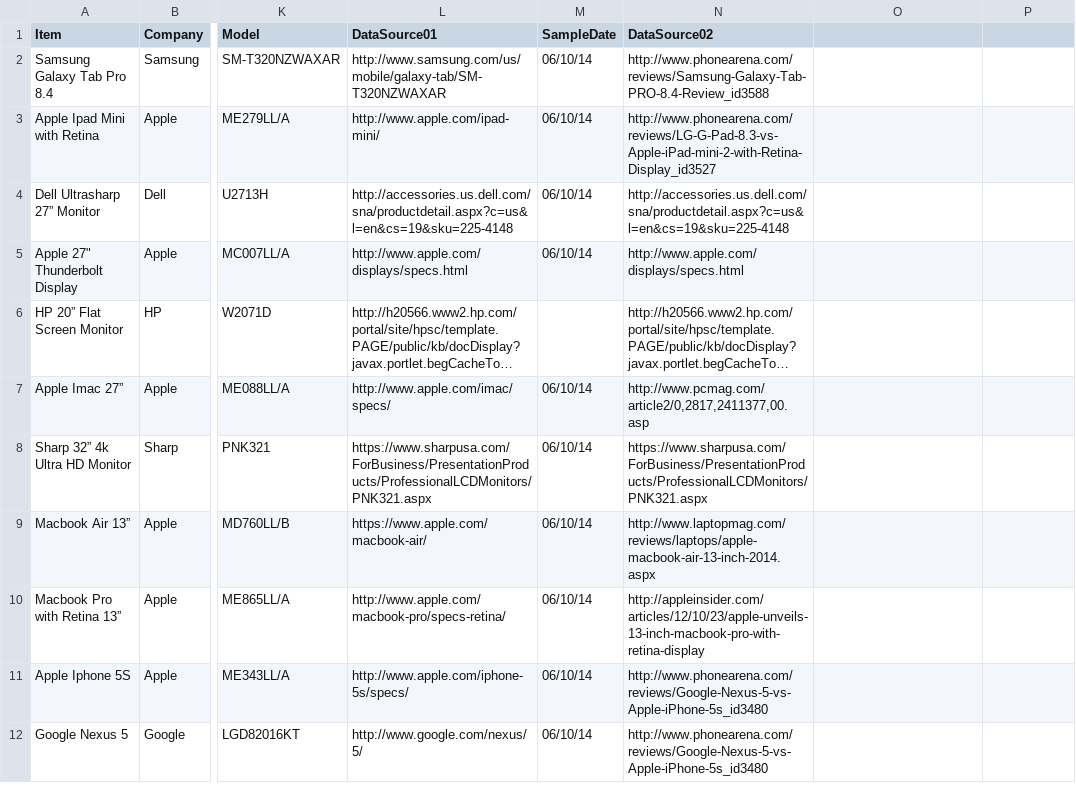
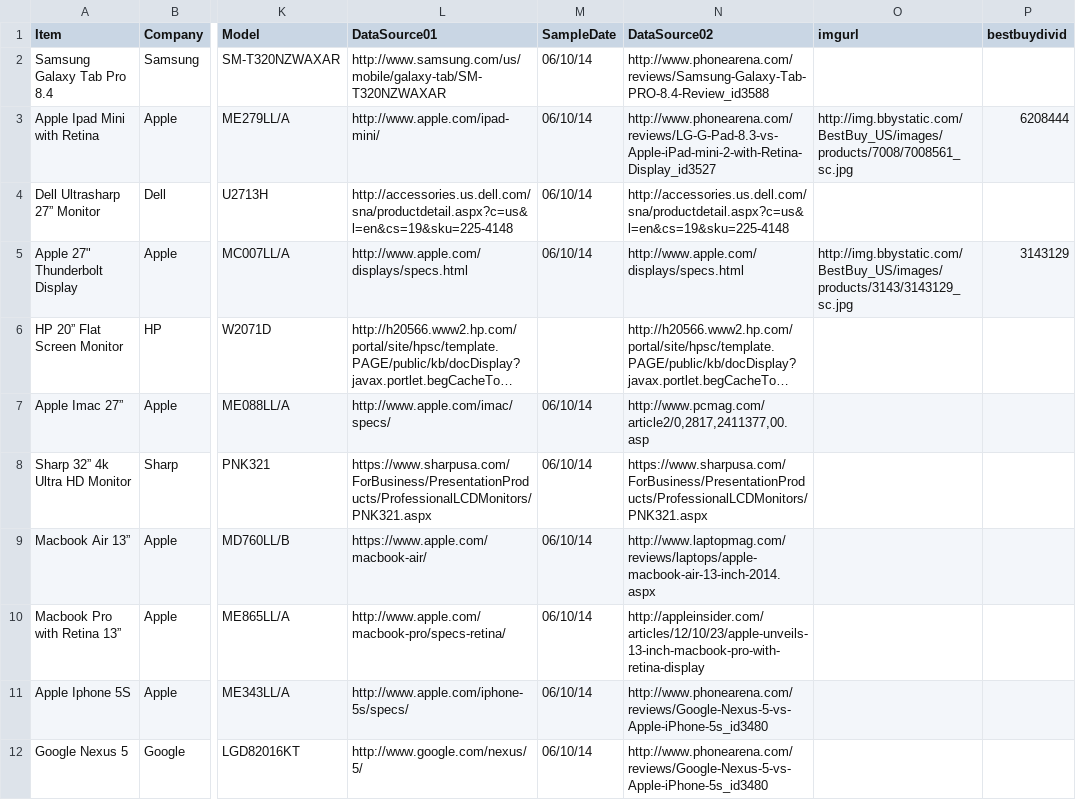
Before and after one commit to StatVisions/catchyscreens, a CSV file: data/data.csv, drawn as a sheet; only a part is shown, gaps mark what is left out; long unchanged cells end in …; the diff names each change by its address in the sheet, - before the commit and + after, or states it on an @@ line.

Commit message:
added img url and price id

```diff
--- a/data/data.csv
+++ b/data/data.csv
-O1: (empty)
+O1: imgurl
-P1: (empty)
+P1: bestbuydivid
-O3 (imgurl): (empty)
+O3 (imgurl): http://img.bbystatic.com/BestBuy_US/images/products/7008/7008561_sc.jpg
-P3 (bestbuydivid): (empty)
+P3 (bestbuydivid): 6208444
-O5 (imgurl): (empty)
+O5 (imgurl): http://img.bbystatic.com/BestBuy_US/images/products/3143/3143129_sc.jpg
-P5 (bestbuydivid): (empty)
+P5 (bestbuydivid): 3143129
```
Also changed, not shown: 1 other file.
